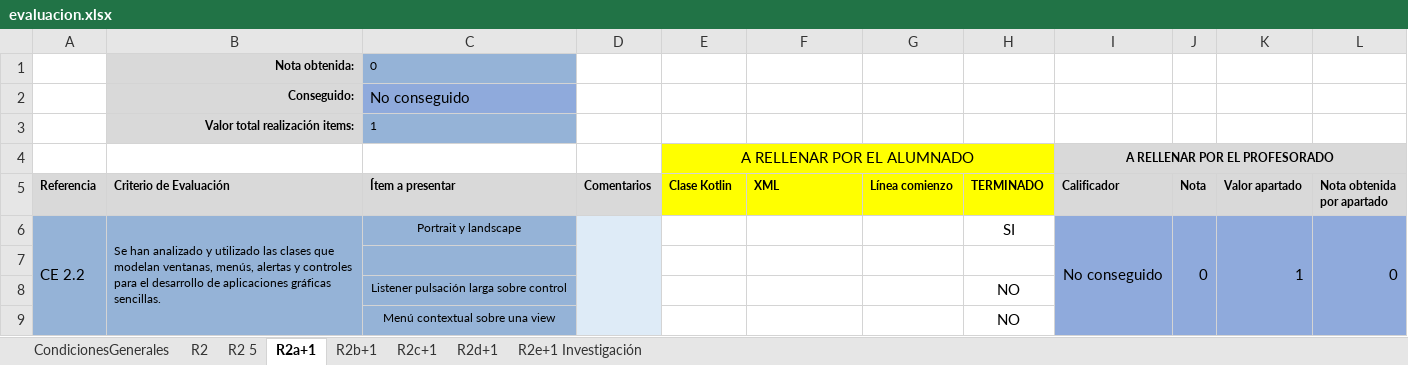
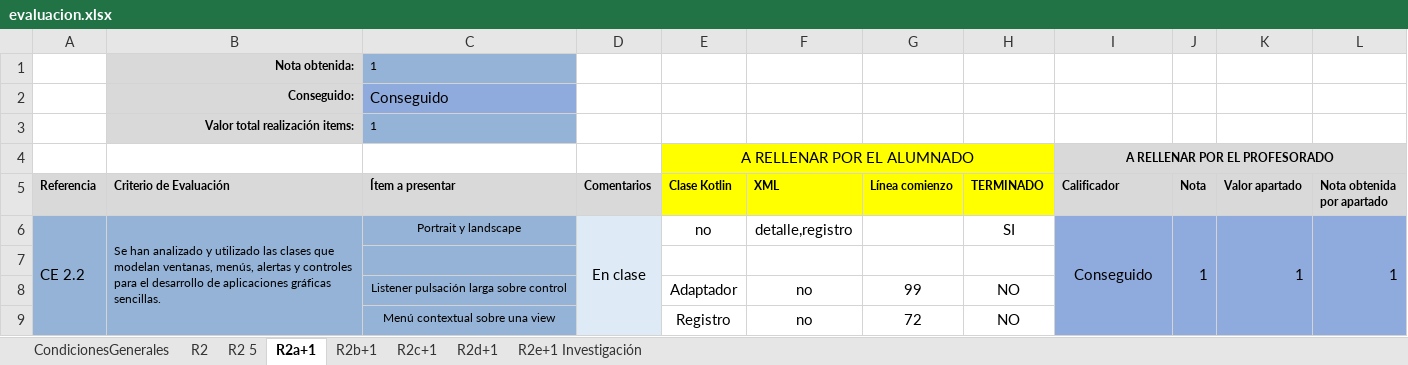
Before and after one commit to YoSoyAlexElPine/kotlin, an Excel workbook: evaluacion.xlsx, sheet R2a+1, drawn as a sheet; values as stored, in another font and other column widths than the file's, no borders; conditional formats not drawn; removed rows and columns are numbered as before the commit, all else as after; the diff names each change by its address in the sheet, - before the commit and + after, or states it on an @@ line.

```diff
--- a/evaluacion.xlsx (sheet R2a+1)
+++ b/evaluacion.xlsx (sheet R2a+1)
-C1 (Ítem a presentar): 0
+C1 (Ítem a presentar): 1
-C2 (Ítem a presentar): No conseguido
+C2 (Ítem a presentar): Conseguido
-D6 (Comentarios): (empty)
+D6 (Comentarios): En clase
-E6 (Clase Kotlin): (empty)
+E6 (Clase Kotlin): no
-F6 (XML): (empty)
+F6 (XML): detalle,registro
-I6 (Calificador): No conseguido
+I6 (Calificador): Conseguido
-J6 (Nota): 0
+J6 (Nota): 1
-L6 (Nota obtenida por apartado): 0
+L6 (Nota obtenida por apartado): 1
-row 8:  |  | Listener pulsación larga sobre control |  |  |  |  | NO
-row 9:  |  | Menú contextual sobre una view |  |  |  |  | NO
+row 8:  |  | Listener pulsación larga sobre control |  | Adaptador | no | 99 | NO
+row 9:  |  | Menú contextual sobre una view |  | Registro | no | 72 | NO
```
Also changed, not shown: sheet R2 5, sheet R2c+1, sheet R2b+1, sheet R2d+1, sheet R2, 13 other files.
